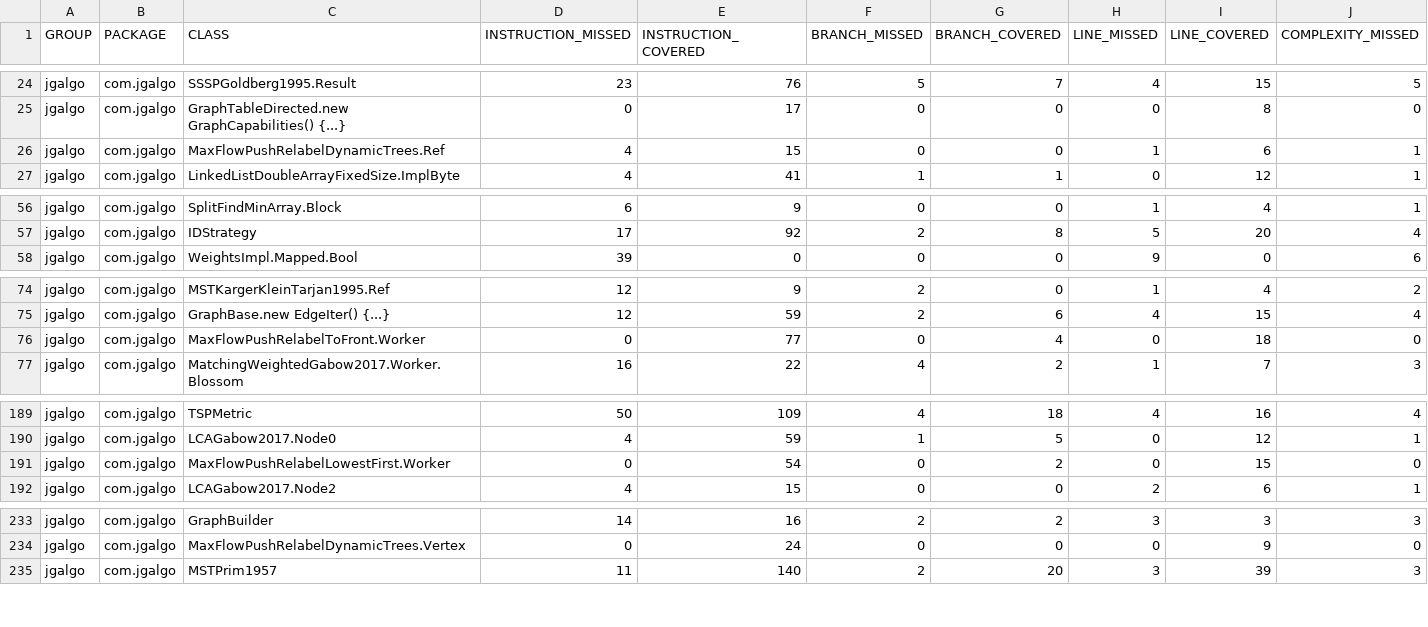
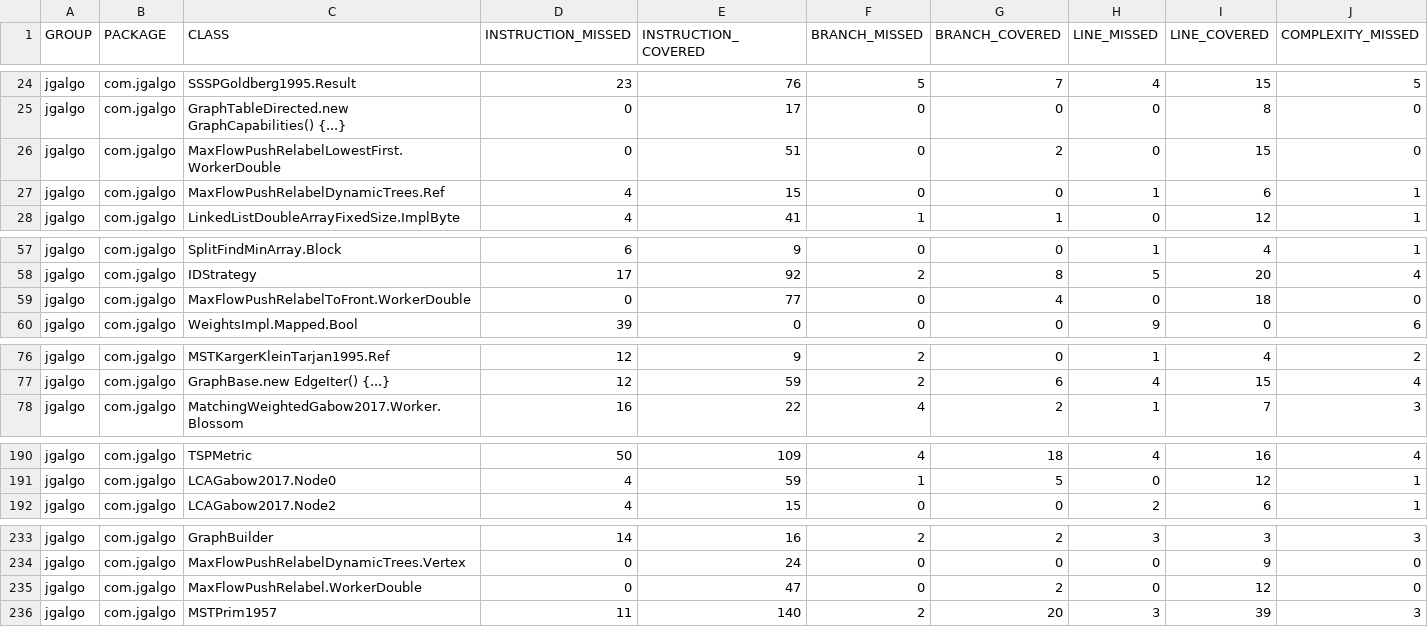
Before and after one commit to barakugav/JGAlgo, a CSV file: jacoco.csv, drawn as a sheet; only a part is shown, gaps mark what is left out; removed rows and columns are numbered as before the commit, all else as after; rows hold the shown columns only; the diff covers the shown part only; the diff names each change by its address in the sheet, - before the commit and + after, or states it on an @@ line.

Commit message:
Deploying to coverage from @ barakugav/JGAlgo@e398b0e03b03c4ed7218a46fdddb0b6386eeec36 🚀

```diff
--- a/jacoco.csv
+++ b/jacoco.csv
+row 26: jgalgo | com.jgalgo | MaxFlowPushRelabelLowestFirst.WorkerDouble | 0 | 51 | 0 | 2 | 0 | 15 | 0
+row 59: jgalgo | com.jgalgo | MaxFlowPushRelabelToFront.WorkerDouble | 0 | 77 | 0 | 4 | 0 | 18 | 0
-row 76: jgalgo | com.jgalgo | MaxFlowPushRelabelToFront.Worker | 0 | 77 | 0 | 4 | 0 | 18 | 0
-row 191: jgalgo | com.jgalgo | MaxFlowPushRelabelLowestFirst.Worker | 0 | 54 | 0 | 2 | 0 | 15 | 0
+row 235: jgalgo | com.jgalgo | MaxFlowPushRelabel.WorkerDouble | 0 | 47 | 0 | 2 | 0 | 12 | 0
```
Also changed, not shown: 1 added row, 2 removed rows and 44 edited cells elsewhere in this file, 28 other files.
